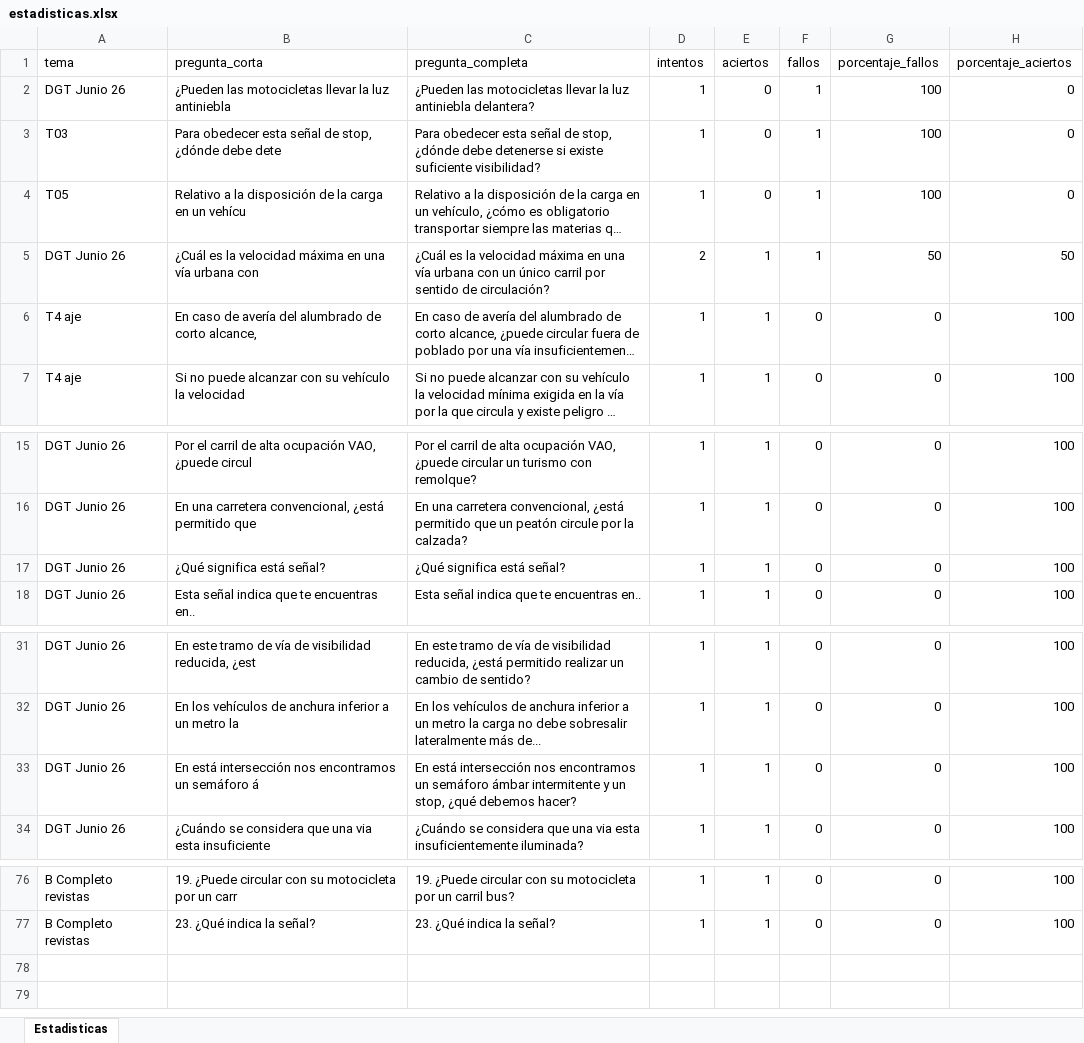
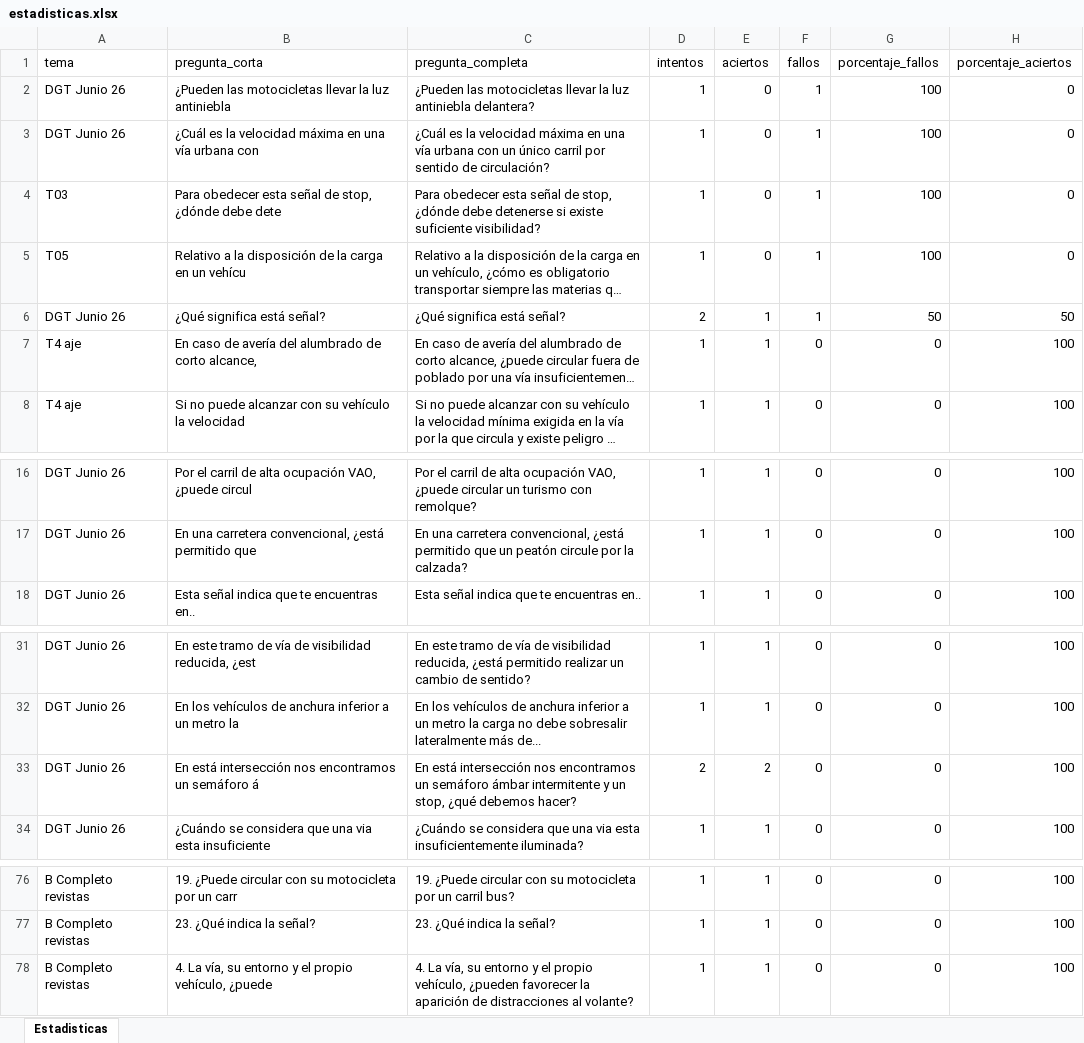
Before and after one commit to Yorchip/AUTOESCUELA, an Excel workbook: estadisticas.xlsx, sheet Estadisticas, drawn as a sheet; only a part is shown, gaps mark what is left out; long unchanged cells end in …; values as stored, in another font and other column widths than the file's, no borders; removed rows and columns are numbered as before the commit, all else as after; the diff names each change by its address in the sheet, - before the commit and + after, or states it on an @@ line.

Commit message:
📊 Actualización automática de estadísticas

```diff
--- a/estadisticas.xlsx (sheet Estadisticas)
+++ b/estadisticas.xlsx (sheet Estadisticas)
+row 3: DGT Junio 26 | ¿Cuál es la velocidad máxima en una vía urbana con | ¿Cuál es la velocidad máxima en una vía urbana con un único carril por sentido de circulación? | 1 | 0 | 1 | 100 | 0
-B6 (pregunta_corta): ¿Cuál es la velocidad máxima en una vía urbana con
+B6 (pregunta_corta): ¿Qué significa está señal?
-C6 (pregunta_completa): ¿Cuál es la velocidad máxima en una vía urbana con un único carril por sentido de circulación?
+C6 (pregunta_completa): ¿Qué significa está señal?
-row 17: DGT Junio 26 | ¿Qué significa está señal? | ¿Qué significa está señal? | 1 | 1 | 0 | 0 | 100
-D33 (intentos): 1
+D33 (intentos): 2
-E33 (aciertos): 1
+E33 (aciertos): 2
+row 78: B Completo revistas | 4. La vía, su entorno y el propio vehículo, ¿puede | 4. La vía, su entorno y el propio vehículo, ¿pueden favorecer la aparición de distracciones al volante? | 1 | 1 | 0 | 0 | 100
```
